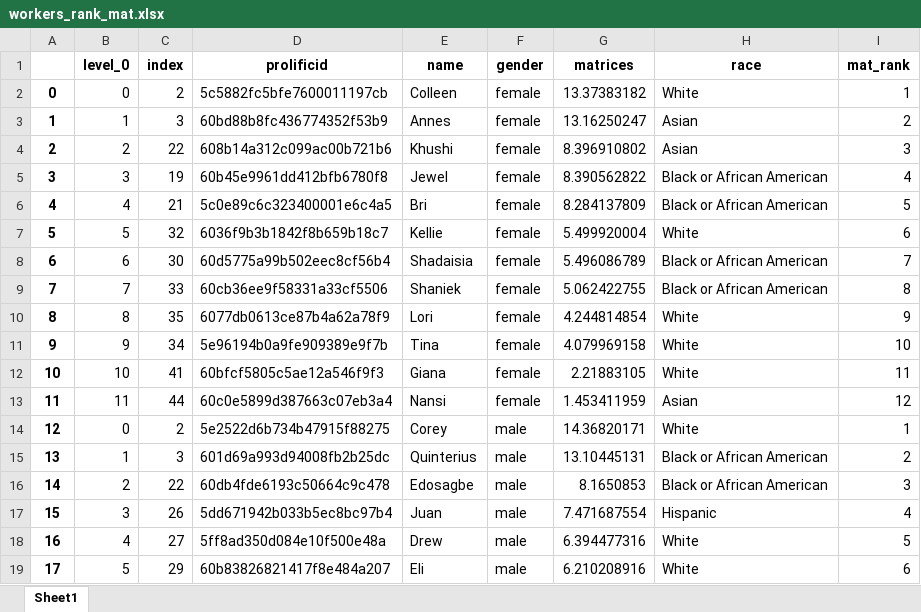
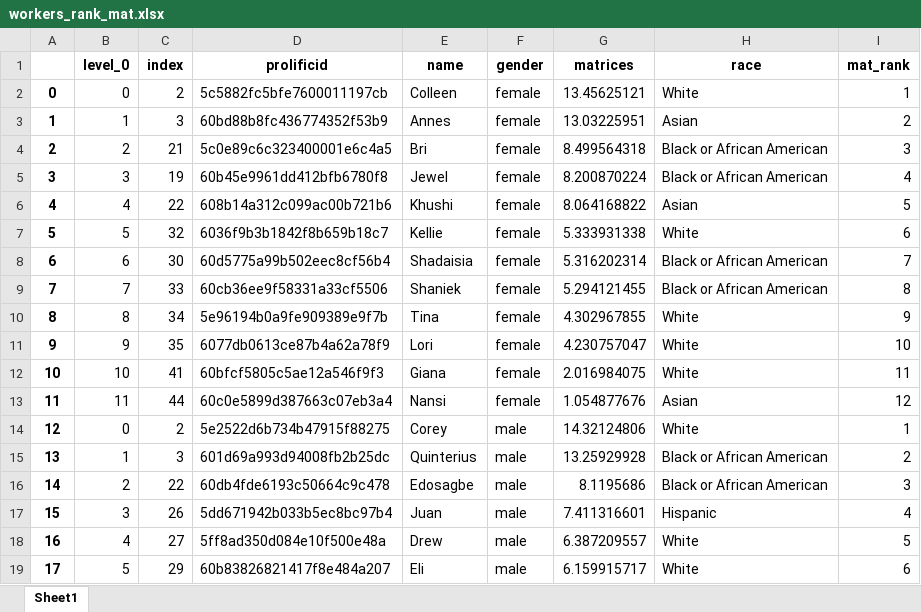
Before and after one commit to meyting/discrank, an Excel workbook: _static/global/rankrankings/workers_rank_mat.xlsx, sheet Sheet1, drawn as a sheet; only a part is shown; values as stored, in another font and other column widths than the file's, no borders; the diff covers the shown part only; the diff names each change by its address in the sheet, - before the commit and + after, or states it on an @@ line.

```diff
--- a/_static/global/rankrankings/workers_rank_mat.xlsx (sheet Sheet1)
+++ b/_static/global/rankrankings/workers_rank_mat.xlsx (sheet Sheet1)
-G2 (matrices): 13.37383182
+G2 (matrices): 13.45625121
-G3 (matrices): 13.16250247
+G3 (matrices): 13.03225951
-C4 (index): 22
+C4 (index): 21
-D4 (prolificid): 608b14a312c099ac00b721b6
+D4 (prolificid): 5c0e89c6c323400001e6c4a5
-E4 (name): Khushi
+E4 (name): Bri
-G4 (matrices): 8.396910802
+G4 (matrices): 8.499564318
-H4 (race): Asian
+H4 (race): Black or African American
-G5 (matrices): 8.390562822
+G5 (matrices): 8.200870224
-C6 (index): 21
+C6 (index): 22
-D6 (prolificid): 5c0e89c6c323400001e6c4a5
+D6 (prolificid): 608b14a312c099ac00b721b6
-E6 (name): Bri
+E6 (name): Khushi
-G6 (matrices): 8.284137809
+G6 (matrices): 8.064168822
-H6 (race): Black or African American
+H6 (race): Asian
-G7 (matrices): 5.499920004
+G7 (matrices): 5.333931338
-G8 (matrices): 5.496086789
+G8 (matrices): 5.316202314
-G9 (matrices): 5.062422755
+G9 (matrices): 5.294121455
-C10 (index): 35
+C10 (index): 34
-D10 (prolificid): 6077db0613ce87b4a62a78f9
+D10 (prolificid): 5e96194b0a9fe909389e9f7b
-E10 (name): Lori
+E10 (name): Tina
-G10 (matrices): 4.244814854
+G10 (matrices): 4.302967855
-C11 (index): 34
+C11 (index): 35
-D11 (prolificid): 5e96194b0a9fe909389e9f7b
+D11 (prolificid): 6077db0613ce87b4a62a78f9
-E11 (name): Tina
+E11 (name): Lori
-G11 (matrices): 4.079969158
+G11 (matrices): 4.230757047
-G12 (matrices): 2.21883105
+G12 (matrices): 2.016984075
-G13 (matrices): 1.453411959
+G13 (matrices): 1.054877676
-G14 (matrices): 14.36820171
+G14 (matrices): 14.32124806
-G15 (matrices): 13.10445131
+G15 (matrices): 13.25929928
-G16 (matrices): 8.1650853
+G16 (matrices): 8.1195686
-G17 (matrices): 7.471687554
+G17 (matrices): 7.411316601
-G18 (matrices): 6.394477316
+G18 (matrices): 6.387209557
-G19 (matrices): 6.210208916
+G19 (matrices): 6.159915717
```
Also changed, not shown: 17 edited cells elsewhere in this sheet, _static/global/binaryrankings/workers_rank_mat.xlsx, _static/global/rankrankings/workers_rank_mat_female.xlsx, 6 other files.
